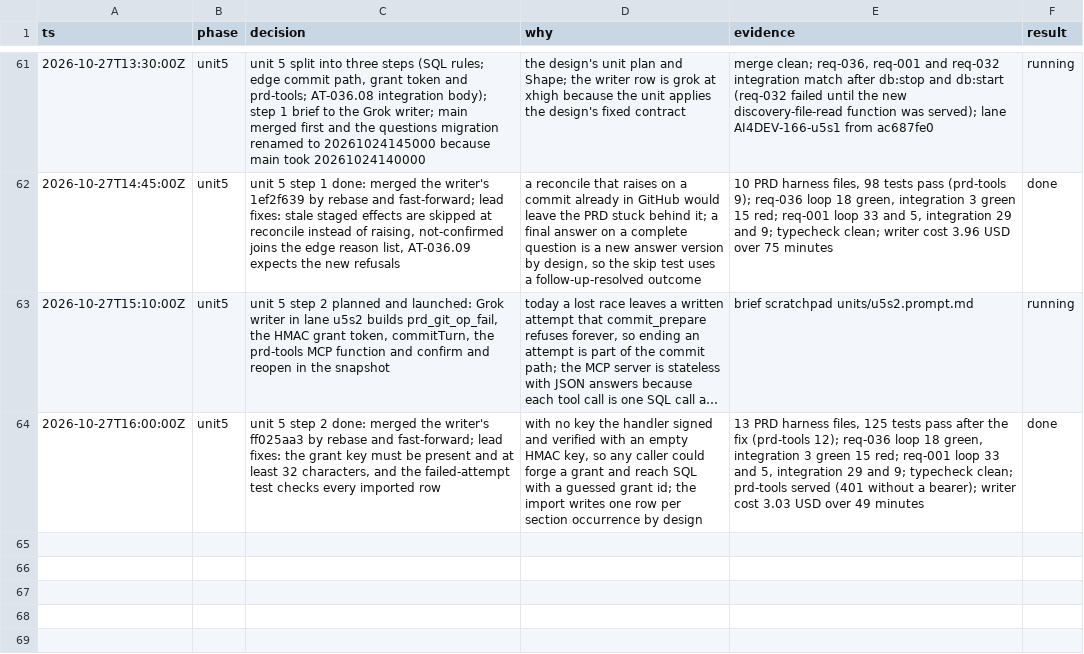
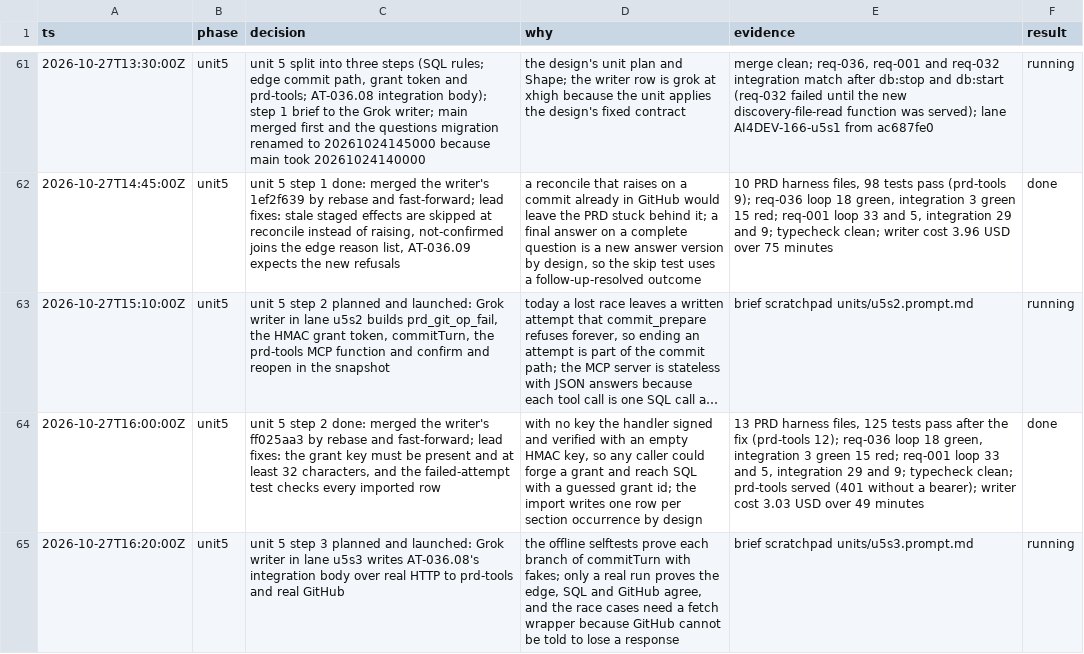
Before and after one commit to nirdrang/ai4good, a TSV file: loop/items/AI4DEV-166/decisions.tsv, drawn as a sheet; only a part is shown, gaps mark what is left out; long unchanged cells end in …; the diff names each change by its address in the sheet, - before the commit and + after, or states it on an @@ line.

```diff
--- a/loop/items/AI4DEV-166/decisions.tsv
+++ b/loop/items/AI4DEV-166/decisions.tsv
+row 65: 2026-10-27T16:20:00Z | unit5 | unit 5 step 3 planned and launched: Grok writer in lane u5s3 writes AT-036.08's integration body over real HTTP to prd-tools and real GitHub | the offline selftests prove each branch of commitTurn with fakes; only a real run proves the edge, SQL and GitHub agree, and the race cases need a fetch wrapper because GitHub cannot be told to lose a response | brief scratchpad units/u5s3.prompt.md | running
```
Also changed, not shown: 1 other file.
